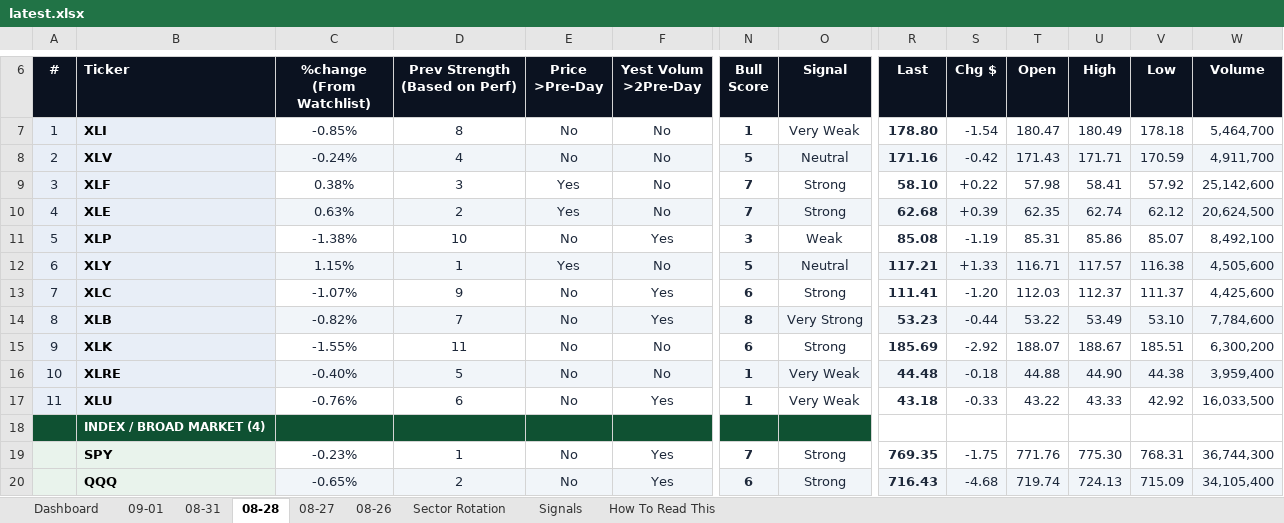
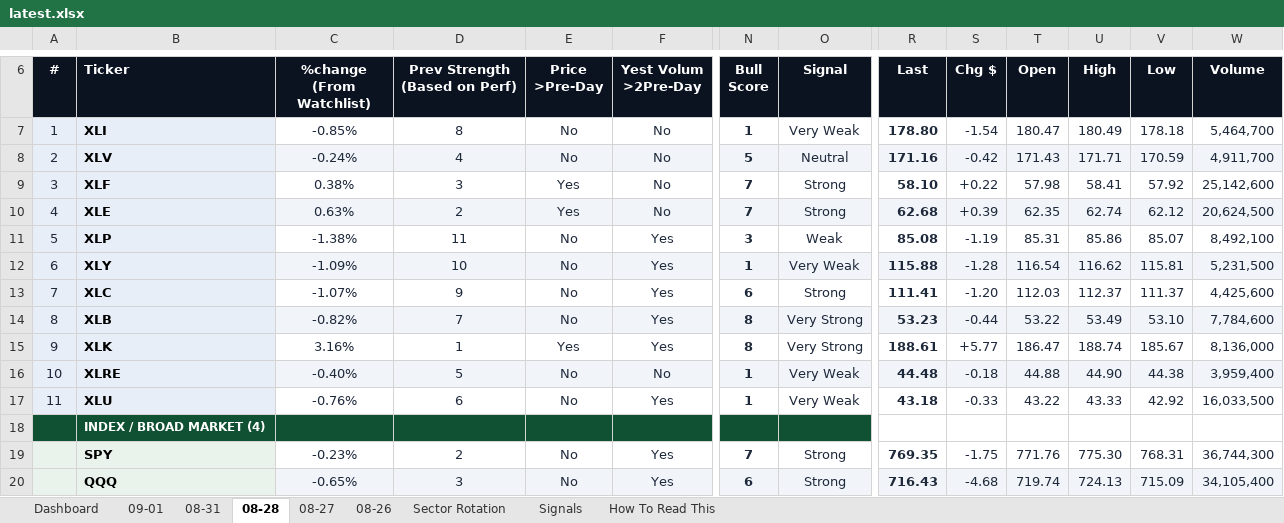
Before and after one commit to GeoWizard4645/Stock-Analysis-for-my-Grandpa, an Excel workbook: docs/data/latest.xlsx, sheet 08-28, drawn as a sheet; only a part is shown, gaps mark what is left out; values as stored, in another font and other column widths than the file's, no borders; conditional formats not drawn; the diff covers the shown part only; the diff names each change by its address in the sheet, - before the commit and + after, or states it on an @@ line.

```diff
--- a/docs/data/latest.xlsx (sheet 08-28)
+++ b/docs/data/latest.xlsx (sheet 08-28)
-D11 (Prev Strength (Based on Perf)): 10
+D11 (Prev Strength (Based on Perf)): 11
-C12 (%change (From Watchlist)): 1.15%
+C12 (%change (From Watchlist)): -1.09%
-D12 (Prev Strength (Based on Perf)): 1
+D12 (Prev Strength (Based on Perf)): 10
-E12 (Price >Pre-Day): Yes
+E12 (Price >Pre-Day): No
-F12 (Yest Volum >2Pre-Day): No
+F12 (Yest Volum >2Pre-Day): Yes
-N12 (Bull Score): 5
+N12 (Bull Score): 1
-O12 (Signal): Neutral
+O12 (Signal): Very Weak
-R12 (Last): 117.21
+R12 (Last): 115.88
-S12 (Chg $): +1.33
+S12 (Chg $): -1.28
-T12 (Open): 116.71
+T12 (Open): 116.54
-U12 (High): 117.57
+U12 (High): 116.62
-V12 (Low): 116.38
+V12 (Low): 115.81
-W12 (Volume): 4,505,600
+W12 (Volume): 5,231,500
-C15 (%change (From Watchlist)): -1.55%
+C15 (%change (From Watchlist)): 3.16%
-D15 (Prev Strength (Based on Perf)): 11
+D15 (Prev Strength (Based on Perf)): 1
-E15 (Price >Pre-Day): No
+E15 (Price >Pre-Day): Yes
-F15 (Yest Volum >2Pre-Day): No
+F15 (Yest Volum >2Pre-Day): Yes
-N15 (Bull Score): 6
+N15 (Bull Score): 8
-O15 (Signal): Strong
+O15 (Signal): Very Strong
-R15 (Last): 185.69
+R15 (Last): 188.61
-S15 (Chg $): -2.92
+S15 (Chg $): +5.77
-T15 (Open): 188.07
+T15 (Open): 186.47
-U15 (High): 188.67
+U15 (High): 188.74
-V15 (Low): 185.51
+V15 (Low): 185.67
-W15 (Volume): 6,300,200
+W15 (Volume): 8,136,000
-D19 (Prev Strength (Based on Perf)): 1
+D19 (Prev Strength (Based on Perf)): 2
-D20 (Prev Strength (Based on Perf)): 2
+D20 (Prev Strength (Based on Perf)): 3
```
Also changed, not shown: 222 edited cells elsewhere in this sheet, sheet 09-01, sheet 08-31, sheet Signals, sheet Dashboard, sheet Sector Rotation, sheet 08-26, 1 more sheet, 1 other file.
